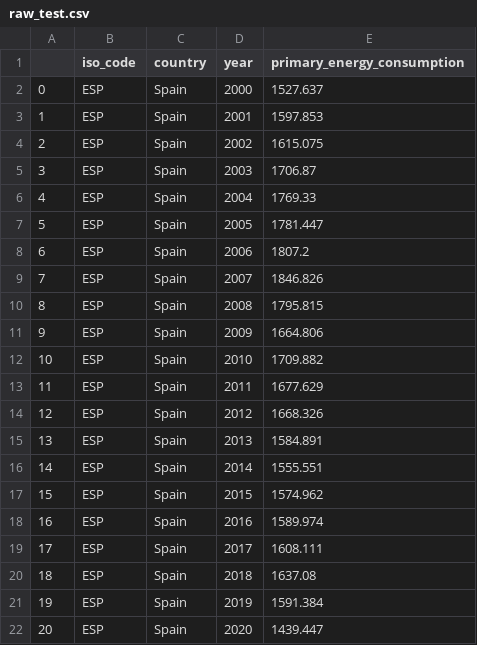
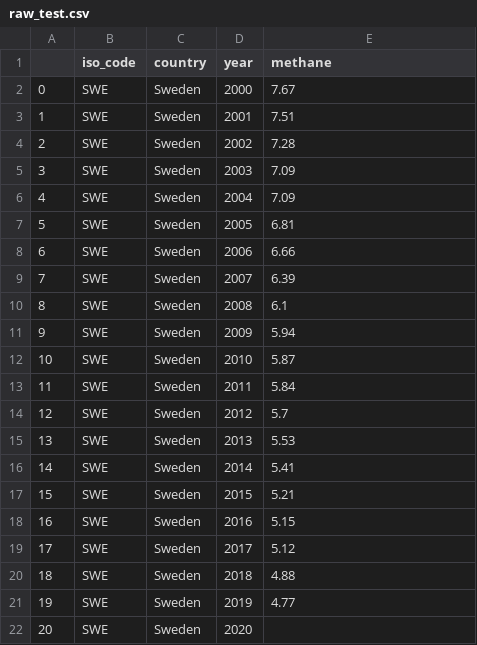
Before and after one commit to brodsa/re-vis-port, a CSV file: report/raw_tables/raw_test.csv, drawn as a sheet.

```diff
--- a/report/raw_tables/raw_test.csv
+++ b/report/raw_tables/raw_test.csv
@@ -1,22 +1,22 @@
-,iso_code,country,year,primary_energy_consumption
-0,ESP,Spain,2000,1527.637
-1,ESP,Spain,2001,1597.853
-2,ESP,Spain,2002,1615.075
-3,ESP,Spain,2003,1706.87
-4,ESP,Spain,2004,1769.33
-5,ESP,Spain,2005,1781.447
-6,ESP,Spain,2006,1807.2
-7,ESP,Spain,2007,1846.826
-8,ESP,Spain,2008,1795.815
-9,ESP,Spain,2009,1664.806
-10,ESP,Spain,2010,1709.882
-11,ESP,Spain,2011,1677.629
-12,ESP,Spain,2012,1668.326
-13,ESP,Spain,2013,1584.891
-14,ESP,Spain,2014,1555.551
-15,ESP,Spain,2015,1574.962
-16,ESP,Spain,2016,1589.974
-17,ESP,Spain,2017,1608.111
-18,ESP,Spain,2018,1637.08
-19,ESP,Spain,2019,1591.384
-20,ESP,Spain,2020,1439.447
+,iso_code,country,year,methane
+0,SWE,Sweden,2000,7.67
+1,SWE,Sweden,2001,7.51
+2,SWE,Sweden,2002,7.28
+3,SWE,Sweden,2003,7.09
+4,SWE,Sweden,2004,7.09
+5,SWE,Sweden,2005,6.81
+6,SWE,Sweden,2006,6.66
+7,SWE,Sweden,2007,6.39
+8,SWE,Sweden,2008,6.1
+9,SWE,Sweden,2009,5.94
+10,SWE,Sweden,2010,5.87
+11,SWE,Sweden,2011,5.84
+12,SWE,Sweden,2012,5.7
+13,SWE,Sweden,2013,5.53
+14,SWE,Sweden,2014,5.41
+15,SWE,Sweden,2015,5.21
+16,SWE,Sweden,2016,5.15
+17,SWE,Sweden,2017,5.12
+18,SWE,Sweden,2018,4.88
+19,SWE,Sweden,2019,4.77
+20,SWE,Sweden,2020,
```
Also changed, not shown: 4 other files.
